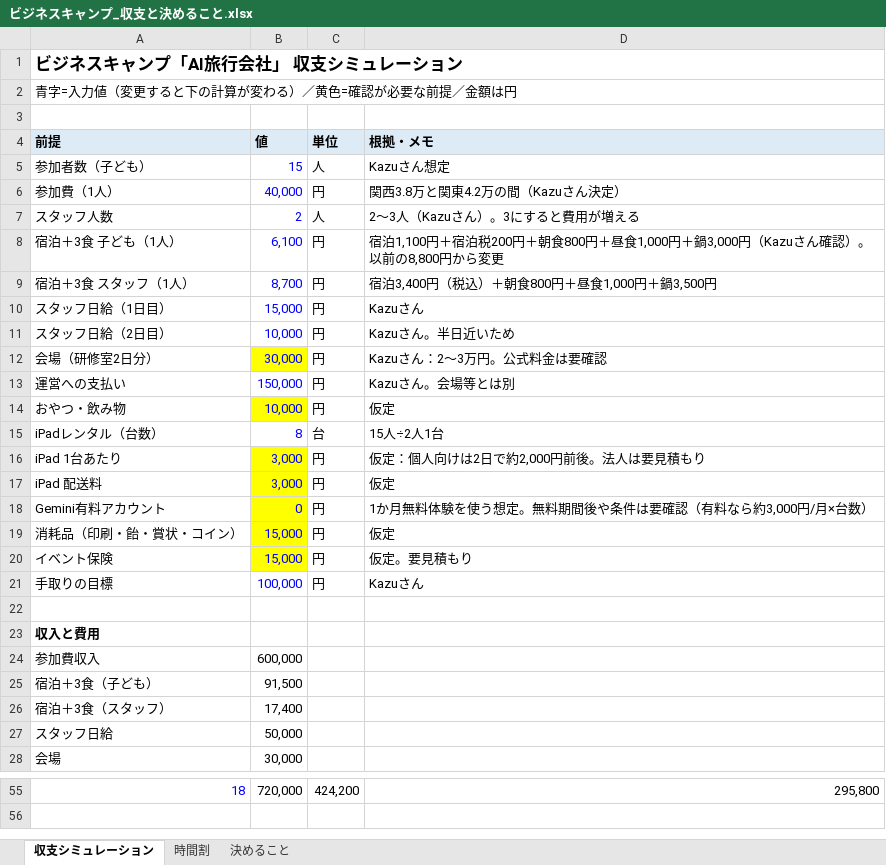
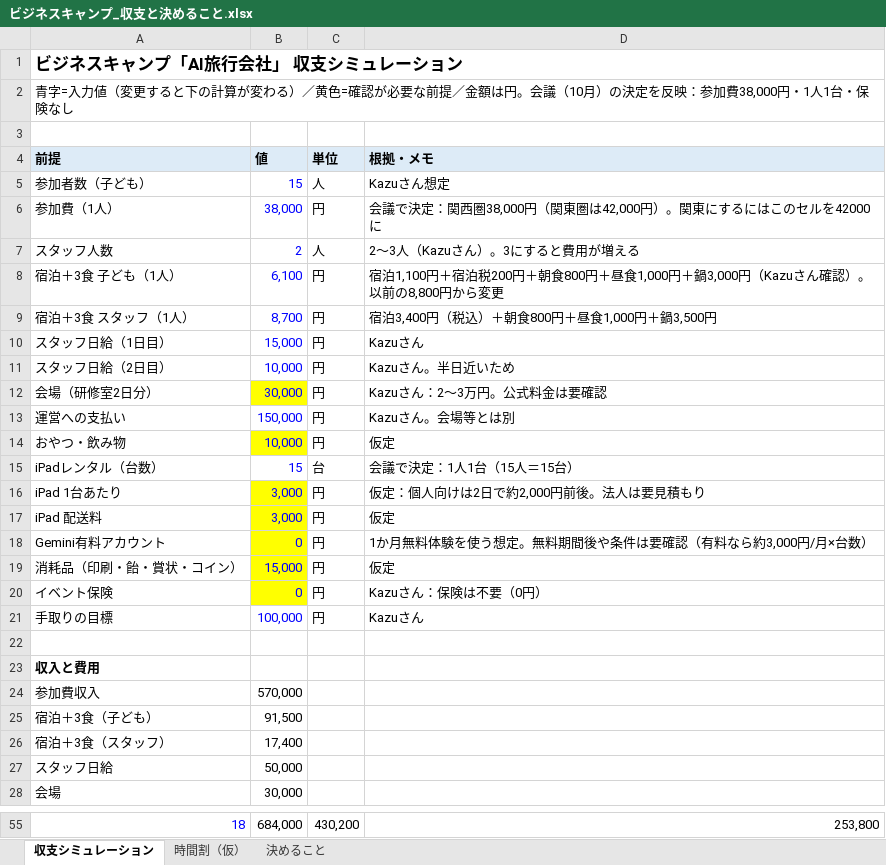
Before and after one commit to kazunurse/-, an Excel workbook: タスク管理エージェント/ビジネスキャンプ/ビジネスキャンプ_収支と決めること.xlsx, sheet 収支シミュレーション, drawn as a sheet; only a part is shown, gaps mark what is left out; values as stored, in another font and other column widths than the file's, no borders; the diff covers the shown part only; the diff names each change by its address in the sheet, - before the commit and + after, or states it on an @@ line.

```diff
--- a/タスク管理エージェント/ビジネスキャンプ/ビジネスキャンプ_収支と決めること.xlsx (sheet 収支シミュレーション)
+++ b/タスク管理エージェント/ビジネスキャンプ/ビジネスキャンプ_収支と決めること.xlsx (sheet 収支シミュレーション)
-sheet tab: 時間割
+sheet tab: 時間割（仮）
-A2 (前提): …金額は円
+A2 (前提): …金額は円。会議（10月）の決定を反映：参加費38,000円・1人1台・保険なし
-B6 (値): 40,000
+B6 (値): 38,000
-D6 (根拠・メモ): 関西3.8万と関東4.2万の間（Kazuさん決定）
+D6 (根拠・メモ): 会議で決定：関西圏38,000円（関東圏は42,000円）。関東にするにはこのセルを42000に
-B15 (値): 8
+B15 (値): 15
-D15 (根拠・メモ): 15人÷2人1台
+D15 (根拠・メモ): 会議で決定：1人1台（15人＝15台）
-B20 (値): 15,000
+B20 (値): 0
-D20 (根拠・メモ): 仮定。要見積もり
+D20 (根拠・メモ): Kazuさん：保険は不要（0円）
-B24 (値): 600,000
+B24 (値): 570,000
-B55 (値): 720,000
+B55 (値): 684,000
-C55 (単位): 424,200
+C55 (単位): 430,200
-D55 (根拠・メモ): 295,800
+D55 (根拠・メモ): 253,800
```
Also changed, not shown: 32 edited cells elsewhere in this sheet, sheet 決めること, sheet 時間割（仮）, 4 other files.
